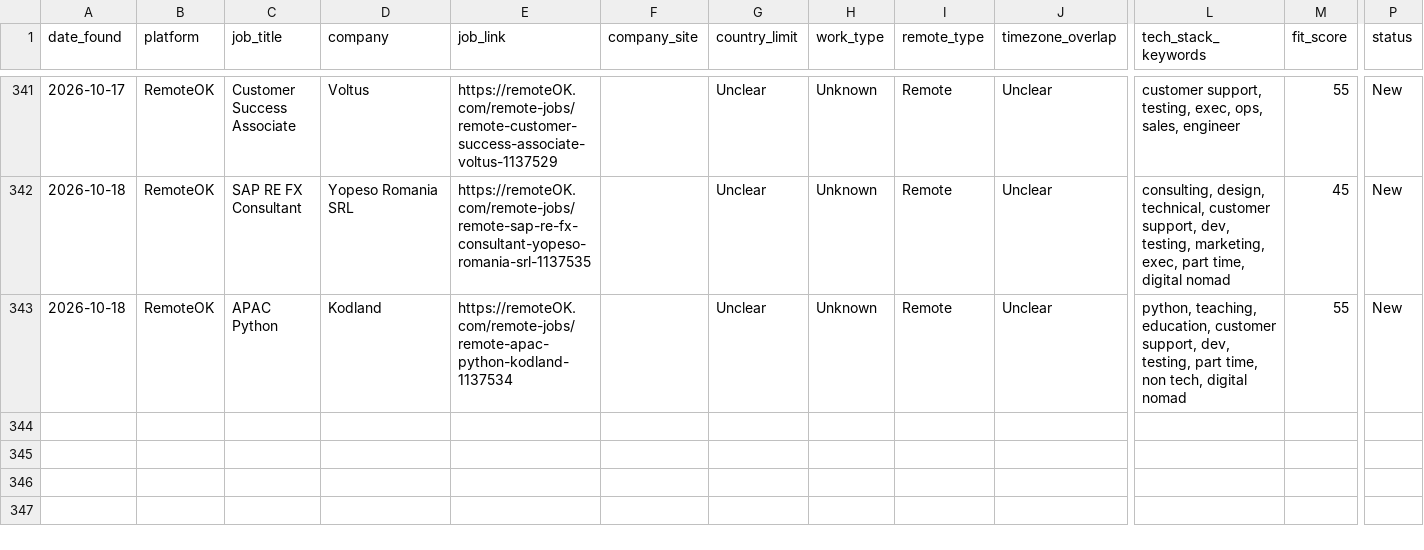
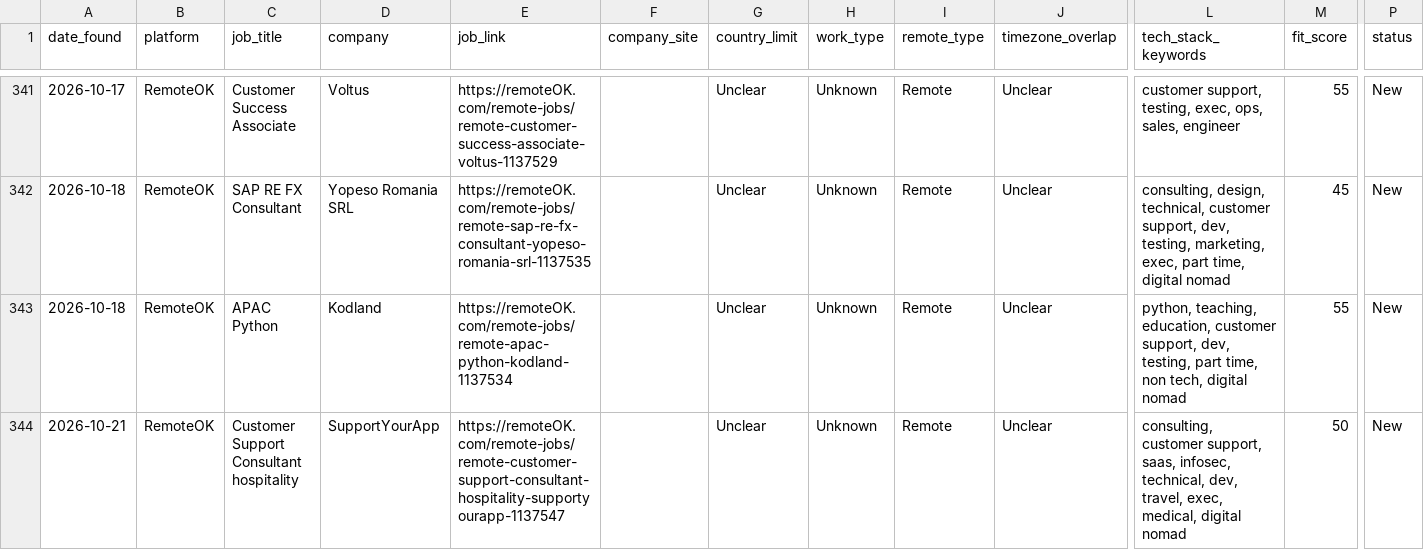
Before and after one commit to Aresss615/job_bot, a CSV file: data/leads.csv, drawn as a sheet; only a part is shown, gaps mark what is left out; rows hold the shown columns only; the diff names each change by its address in the sheet, - before the commit and + after, or states it on an @@ line.

```diff
--- a/data/leads.csv
+++ b/data/leads.csv
+row 344: 2026-10-21 | RemoteOK | Customer Support Consultant hospitality | SupportYourApp | https://remoteOK.com/remote-jobs/remote-customer-support-consultant-hospitality-supportyourapp-1137547 |  | Unclear | Unknown | Remote | Unclear | consulting, customer support, saas, infosec, technical, dev, travel, exec, medical, digital nomad | 50 | New
```
